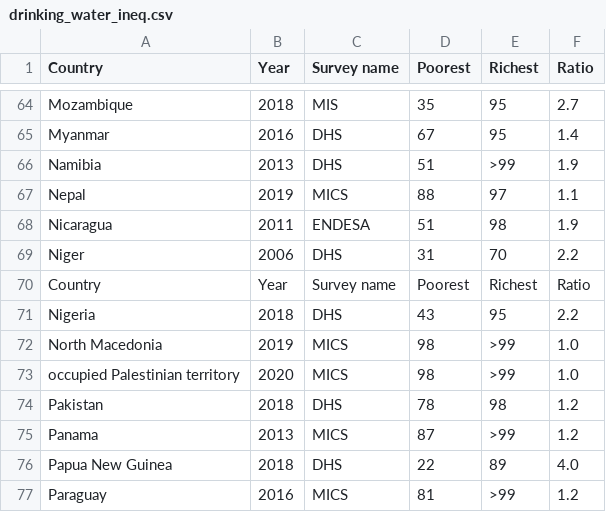
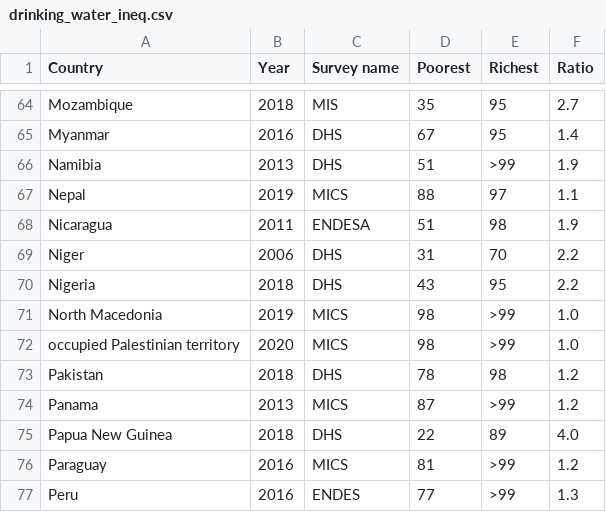
Before and after one commit to AquaLens/capstone, a CSV file: Data_Visualizations/data/drinking_water_ineq.csv, drawn as a sheet; only a part is shown, gaps mark what is left out; the shorter side is filled out with more unchanged rows.

```diff
--- a/Data_Visualizations/data/drinking_water_ineq.csv
+++ b/Data_Visualizations/data/drinking_water_ineq.csv
@@ -69,3 +69,2 @@ Nicaragua,2011,ENDESA,51,98,1.9
 Niger,2006,DHS,31,70,2.2
-Country,Year,Survey name,Poorest,Richest,Ratio
 Nigeria,2018,DHS,43,95,2.2
```
Also changed, not shown: 5 other files.
